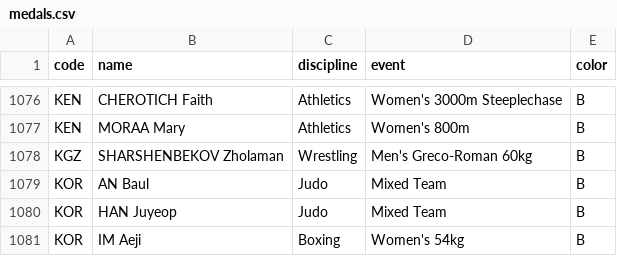
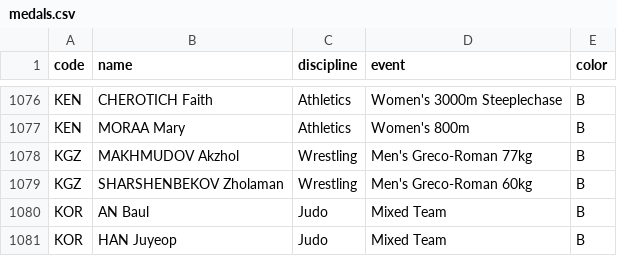
Before and after one commit to taniki/paris2024-data, a CSV file: datasets/medals.csv, drawn as a sheet; only a part is shown, gaps mark what is left out; the shorter side is filled out with more unchanged rows.

```diff
--- a/datasets/medals.csv
+++ b/datasets/medals.csv
@@ -1077,2 +1077,3 @@ KEN,CHEROTICH Faith,Athletics,Women's 3000m Steeplechase,B
 KEN,MORAA Mary,Athletics,Women's 800m,B
+KGZ,MAKHMUDOV Akzhol,Wrestling,Men's Greco-Roman 77kg,B
 KGZ,SHARSHENBEKOV Zholaman,Wrestling,Men's Greco-Roman 60kg,B
```
Also changed, not shown: datasets/medallists.csv.
